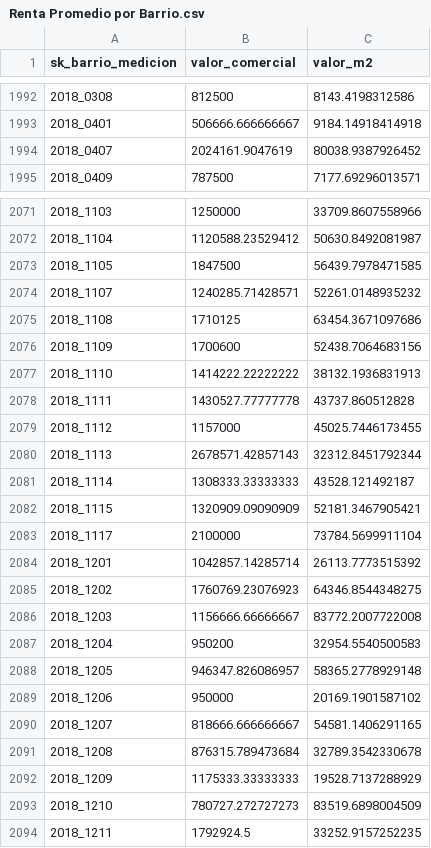
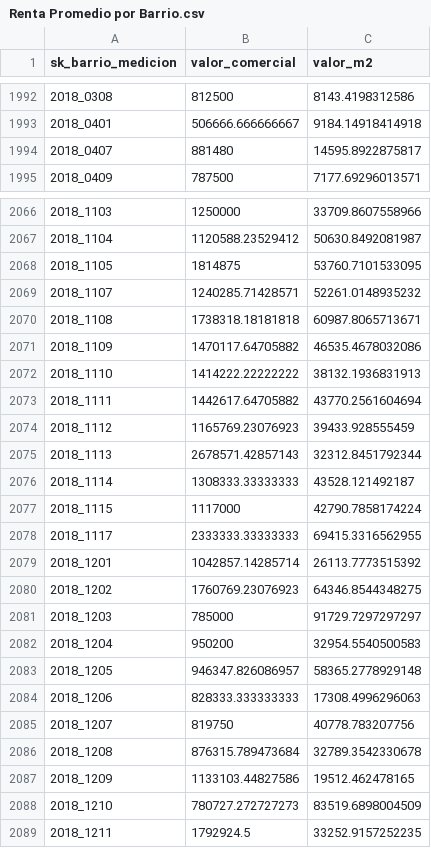
Before and after one commit to AguirreAntolinez/Arriendos_Medellin, a CSV file: Datos/RENTAS OIME/Renta Promedio por Barrio.csv, drawn as a sheet; only a part is shown, gaps mark what is left out; the diff covers the shown part only.

```diff
--- a/Datos/RENTAS OIME/Renta Promedio por Barrio.csv
+++ b/Datos/RENTAS OIME/Renta Promedio por Barrio.csv
@@ -1993,3 +1993,3 @@
 "2018_0401",506666.666666667,9184.14918414918
-"2018_0407",2024161.9047619,80038.9387926452
+"2018_0407",881480,14595.8922875817
 "2018_0409",787500,7177.69296013571
@@ -2072,22 +2067,22 @@
 "2018_1104",1120588.23529412,50630.8492081987
-"2018_1105",1847500,56439.7978471585
+"2018_1105",1814875,53760.7101533095
 "2018_1107",1240285.71428571,52261.0148935232
-"2018_1108",1710125,63454.3671097686
-"2018_1109",1700600,52438.7064683156
+"2018_1108",1738318.18181818,60987.8065713671
+"2018_1109",1470117.64705882,46535.4678032086
 "2018_1110",1414222.22222222,38132.1936831913
-"2018_1111",1430527.77777778,43737.860512828
-"2018_1112",1157000,45025.7446173455
+"2018_1111",1442617.64705882,43770.2561604694
+"2018_1112",1165769.23076923,39433.928555459
 "2018_1113",2678571.42857143,32312.8451792344
 "2018_1114",1308333.33333333,43528.121492187
-"2018_1115",1320909.09090909,52181.3467905421
-"2018_1117",2100000,73784.5699911104
+"2018_1115",1117000,42790.7858174224
+"2018_1117",2333333.33333333,69415.3316562955
 "2018_1201",1042857.14285714,26113.7773515392
 "2018_1202",1760769.23076923,64346.8544348275
-"2018_1203",1156666.66666667,83772.2007722008
+"2018_1203",785000,91729.7297297297
 "2018_1204",950200,32954.5540500583
 "2018_1205",946347.826086957,58365.2778929148
-"2018_1206",950000,20169.1901587102
-"2018_1207",818666.666666667,54581.1406291165
+"2018_1206",828333.333333333,17308.4996296063
+"2018_1207",819750,40778.783207756
 "2018_1208",876315.789473684,32789.3542330678
-"2018_1209",1175333.33333333,19528.7137288929
+"2018_1209",1133103.44827586,19512.462478165
 "2018_1210",780727.272727273,83519.6898004509
```
Also changed, not shown: 9 removed rows and 53 edited cells elsewhere in this file.
